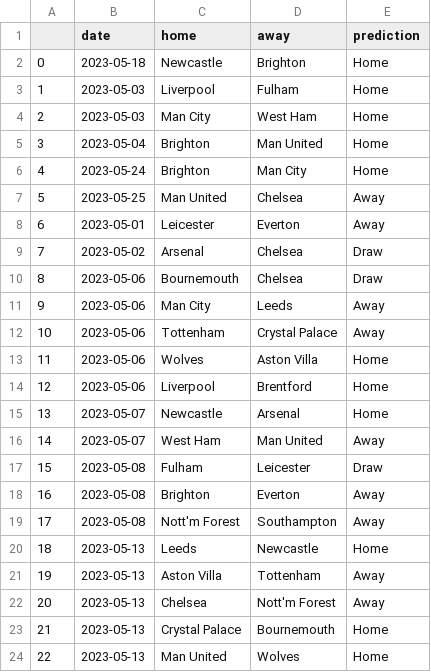
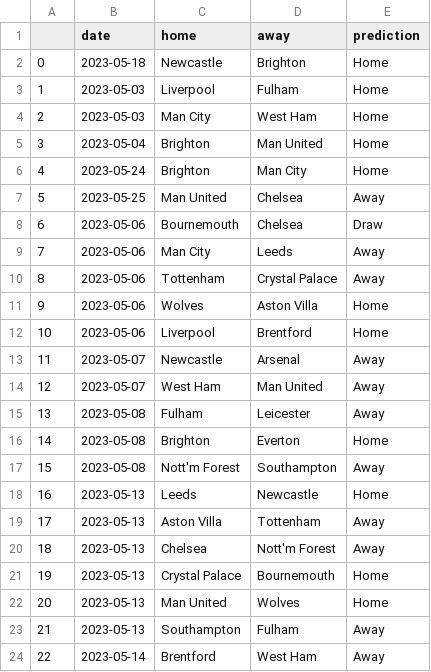
Before and after one commit to AndresNavarrete/football_predictor, a CSV file: data/ml/predictions.csv, drawn as a sheet; only a part is shown; the shorter side is filled out with more unchanged rows; removed rows and columns are numbered as before the commit, all else as after; the diff covers the shown part only; the diff names each change by its address in the sheet, - before the commit and + after, or states it on an @@ line.

Commit message:
Auto commit: Update predictions

```diff
--- a/data/ml/predictions.csv
+++ b/data/ml/predictions.csv
-row 8: 6 | 2023-05-01 | Leicester | Everton | Away
-row 9: 7 | 2023-05-02 | Arsenal | Chelsea | Draw
@@ column A renumbered from row 8 down @@
-E13 (prediction): Home
+E13 (prediction): Away
-E15 (prediction): Draw
+E15 (prediction): Away
-E16 (prediction): Away
+E16 (prediction): Home
```
Also changed, not shown: 8 edited cells elsewhere in this file, data/forecast/current_standings.csv, data/forecast/standings.csv, 2 other files.
